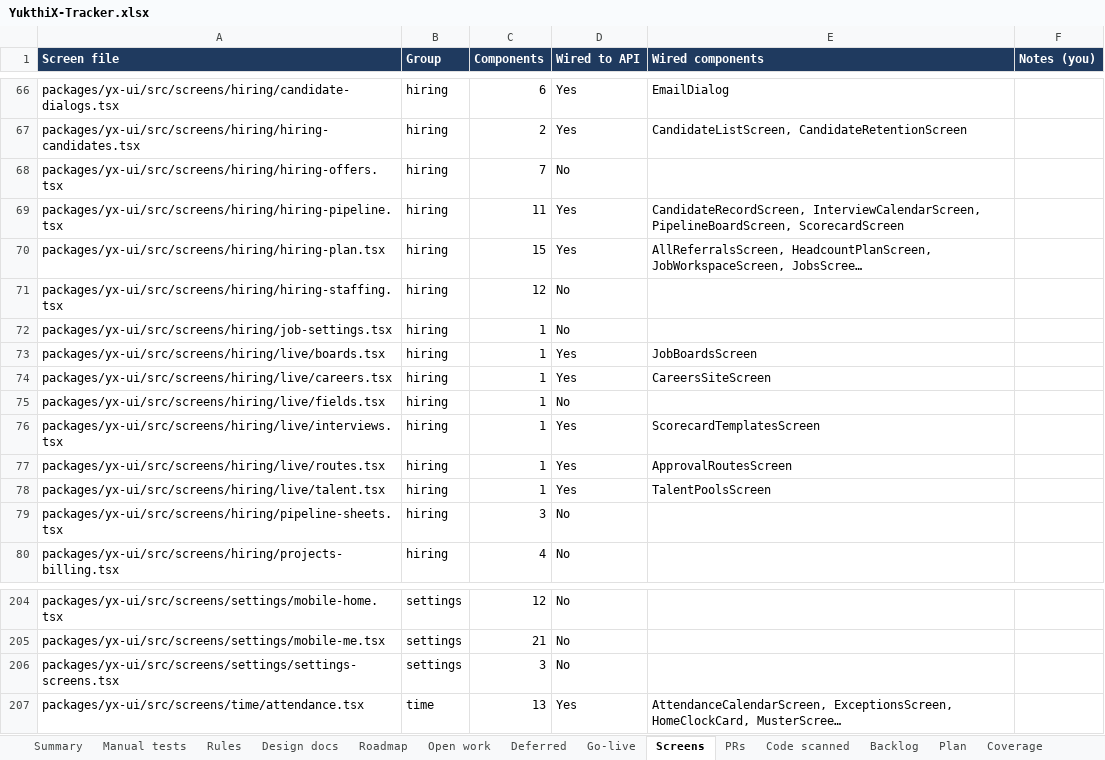
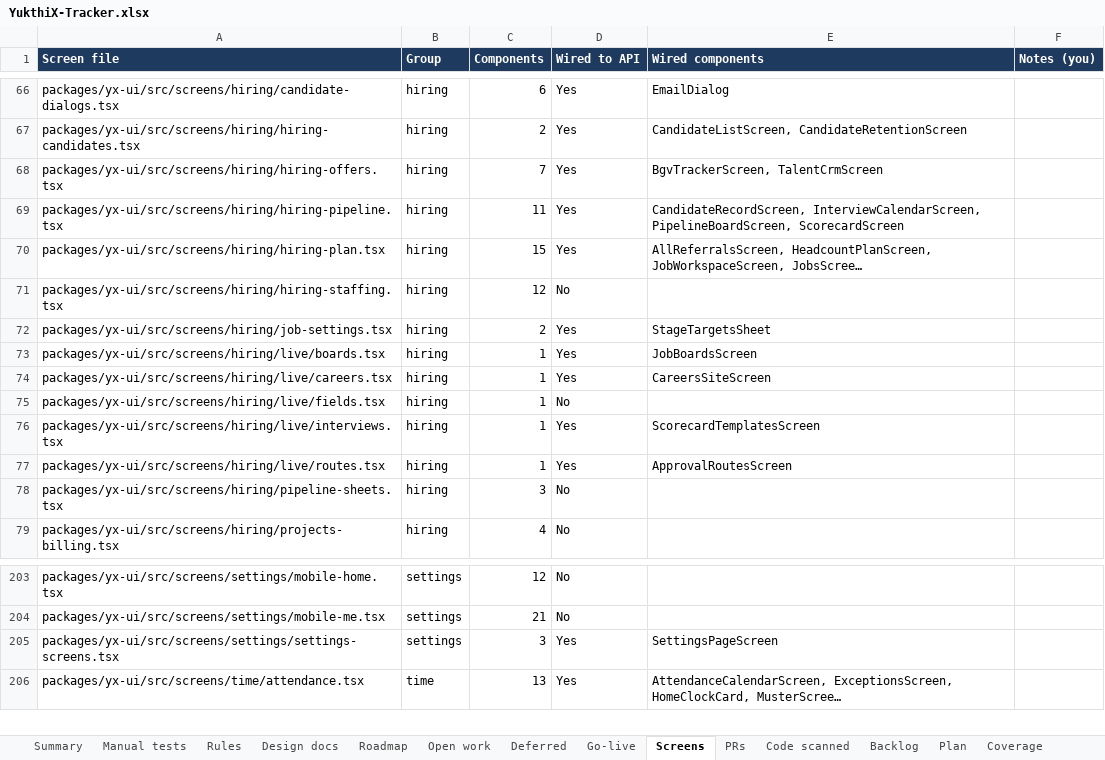
Before and after one commit to hari9495/exam-app, an Excel workbook: docs/yukthix/tracker/YukthiX-Tracker.xlsx, sheet Screens, drawn as a sheet; only a part is shown, gaps mark what is left out; long unchanged cells end in …; values as stored, in another font and other column widths than the file's, no borders; conditional formats not drawn; removed rows and columns are numbered as before the commit, all else as after; the diff names each change by its address in the sheet, - before the commit and + after, or states it on an @@ line.

```diff
--- a/docs/yukthix/tracker/YukthiX-Tracker.xlsx (sheet Screens)
+++ b/docs/yukthix/tracker/YukthiX-Tracker.xlsx (sheet Screens)
-D68 (Wired to API): No
+D68 (Wired to API): Yes
-E68 (Wired components): (empty)
+E68 (Wired components): BgvTrackerScreen, TalentCrmScreen
-C72 (Components): 1
+C72 (Components): 2
-D72 (Wired to API): No
+D72 (Wired to API): Yes
-E72 (Wired components): (empty)
+E72 (Wired components): StageTargetsSheet
-row 78: packages/yx-ui/src/screens/hiring/live/talent.tsx | hiring | 1 | Yes | TalentPoolsScreen
-D205 (Wired to API): No
+D205 (Wired to API): Yes
-E205 (Wired components): (empty)
+E205 (Wired components): SettingsPageScreen
```
Also changed, not shown: sheet Rules, sheet Manual tests, sheet Summary, sheet Code scanned, 2 other files.
